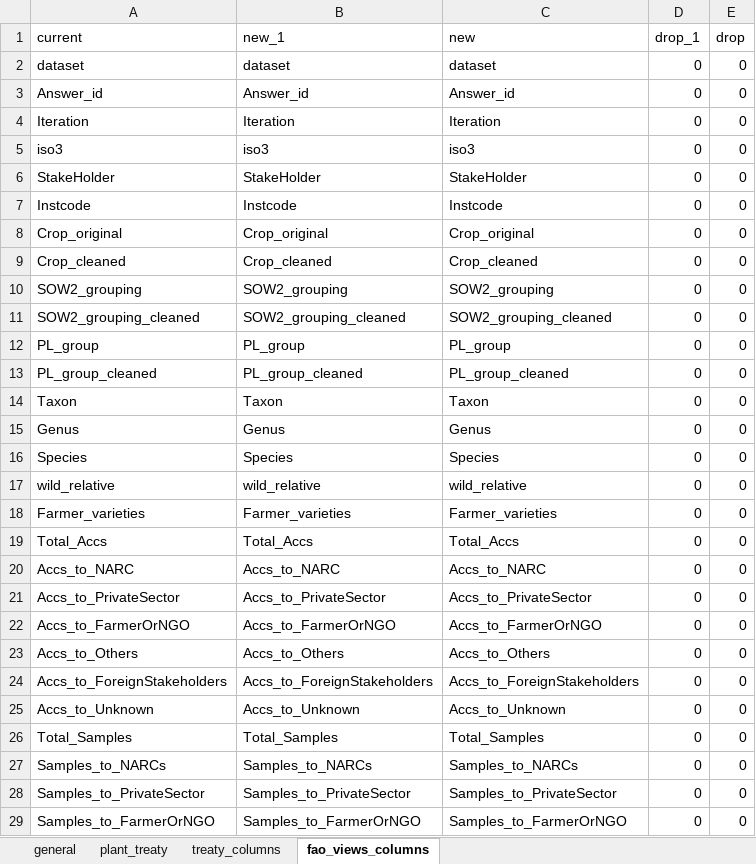
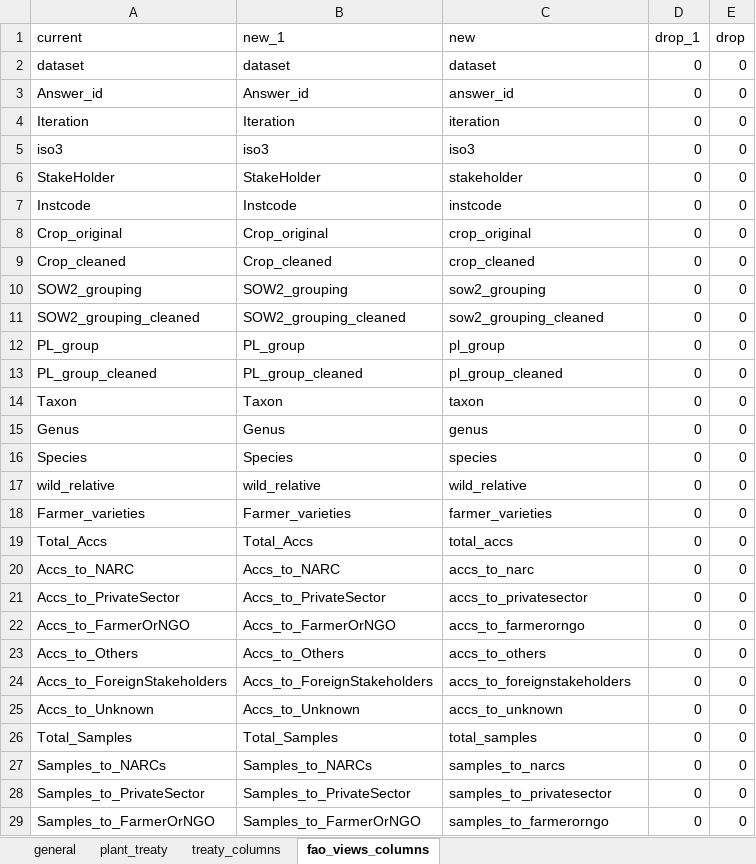
Before and after one commit to CIAT-DAPA/fao_sow, an Excel workbook: data/conf/conf.xlsx, sheet fao_views_columns, drawn as a sheet; only a part is shown; values as stored, in another font and other column widths than the file's, no borders; the diff covers the shown part only; the diff names each change by its address in the sheet, - before the commit and + after, or states it on an @@ line.

Commit message:
change the years for fao_views with nagoya and treaty data. further the headers was updated

```diff
--- a/data/conf/conf.xlsx (sheet fao_views_columns)
+++ b/data/conf/conf.xlsx (sheet fao_views_columns)
-C3 (new): Answer_id
+C3 (new): answer_id
-C4 (new): Iteration
+C4 (new): iteration
-C6 (new): StakeHolder
+C6 (new): stakeholder
-C7 (new): Instcode
+C7 (new): instcode
-C8 (new): Crop_original
+C8 (new): crop_original
-C9 (new): Crop_cleaned
+C9 (new): crop_cleaned
-C10 (new): SOW2_grouping
+C10 (new): sow2_grouping
-C11 (new): SOW2_grouping_cleaned
+C11 (new): sow2_grouping_cleaned
-C12 (new): PL_group
+C12 (new): pl_group
-C13 (new): PL_group_cleaned
+C13 (new): pl_group_cleaned
-C14 (new): Taxon
+C14 (new): taxon
-C15 (new): Genus
+C15 (new): genus
-C16 (new): Species
+C16 (new): species
-C18 (new): Farmer_varieties
+C18 (new): farmer_varieties
-C19 (new): Total_Accs
+C19 (new): total_accs
-C20 (new): Accs_to_NARC
+C20 (new): accs_to_narc
-C21 (new): Accs_to_PrivateSector
+C21 (new): accs_to_privatesector
-C22 (new): Accs_to_FarmerOrNGO
+C22 (new): accs_to_farmerorngo
-C23 (new): Accs_to_Others
+C23 (new): accs_to_others
-C24 (new): Accs_to_ForeignStakeholders
+C24 (new): accs_to_foreignstakeholders
-C25 (new): Accs_to_Unknown
+C25 (new): accs_to_unknown
-C26 (new): Total_Samples
+C26 (new): total_samples
-C27 (new): Samples_to_NARCs
+C27 (new): samples_to_narcs
-C28 (new): Samples_to_PrivateSector
+C28 (new): samples_to_privatesector
-C29 (new): Samples_to_FarmerOrNGO
+C29 (new): samples_to_farmerorngo
```
Also changed, not shown: 65 edited cells elsewhere in this sheet, sheet general, 4 other files.
